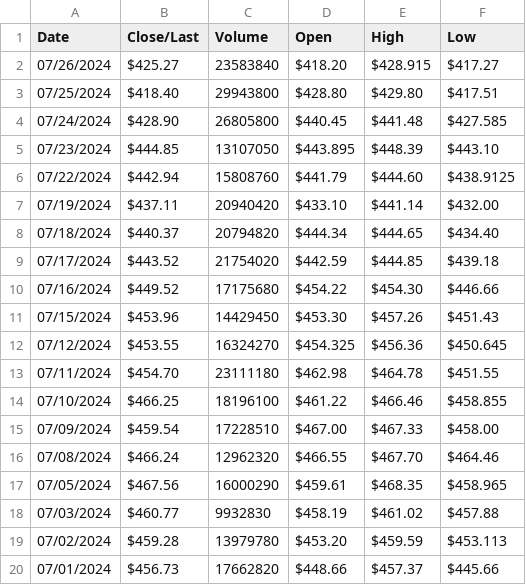
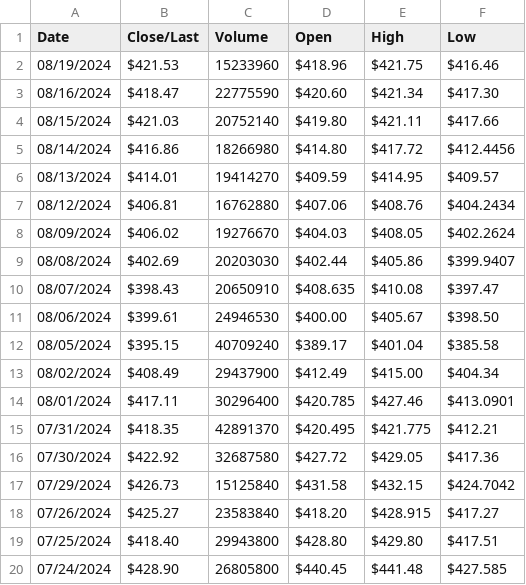
Before and after one commit to BradenH035/stock-predictor, a CSV file: data/microsoft.csv, drawn as a sheet; only a part is shown; the shorter side is filled out with more unchanged rows; the diff covers the shown part only.

Commit message:
New datasets
through 8/19

```diff
--- a/data/microsoft.csv
+++ b/data/microsoft.csv
@@ -1,2 +1,18 @@
 Date,Close/Last,Volume,Open,High,Low
+08/19/2024,$421.53,15233960,$418.96,$421.75,$416.46
+08/16/2024,$418.47,22775590,$420.60,$421.34,$417.30
+08/15/2024,$421.03,20752140,$419.80,$421.11,$417.66
+08/14/2024,$416.86,18266980,$414.80,$417.72,$412.4456
+08/13/2024,$414.01,19414270,$409.59,$414.95,$409.57
+08/12/2024,$406.81,16762880,$407.06,$408.76,$404.2434
+08/09/2024,$406.02,19276670,$404.03,$408.05,$402.2624
+08/08/2024,$402.69,20203030,$402.44,$405.86,$399.9407
+08/07/2024,$398.43,20650910,$408.635,$410.08,$397.47
+08/06/2024,$399.61,24946530,$400.00,$405.67,$398.50
+08/05/2024,$395.15,40709240,$389.17,$401.04,$385.58
+08/02/2024,$408.49,29437900,$412.49,$415.00,$404.34
+08/01/2024,$417.11,30296400,$420.785,$427.46,$413.0901
+07/31/2024,$418.35,42891370,$420.495,$421.775,$412.21
+07/30/2024,$422.92,32687580,$427.72,$429.05,$417.36
+07/29/2024,$426.73,15125840,$431.58,$432.15,$424.7042
 07/26/2024,$425.27,23583840,$418.20,$428.915,$417.27
```
Also changed, not shown: 16 removed rows elsewhere in this file, data/amazon.csv, data/apple.csv, 1 other file.
